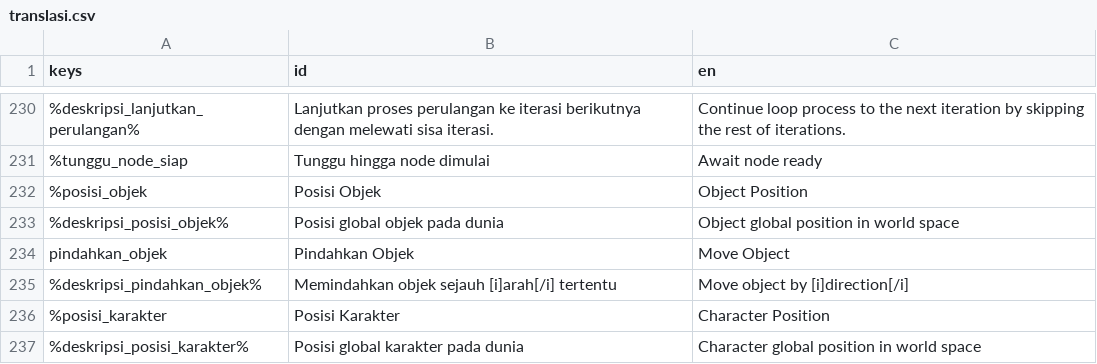
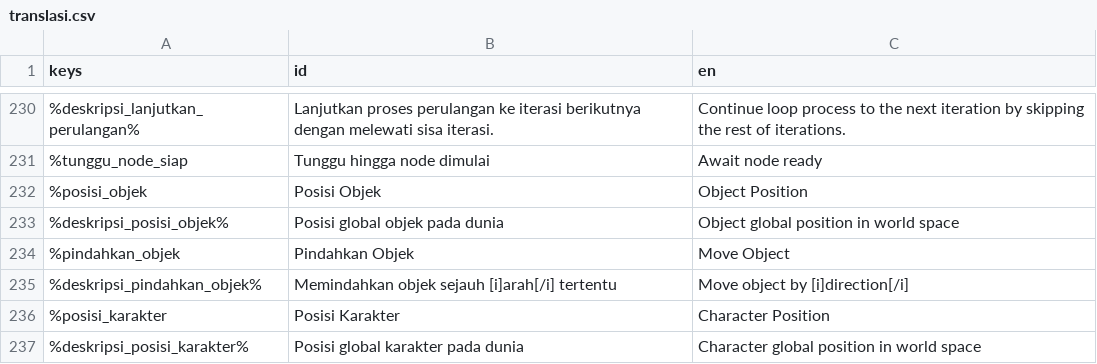
Before and after one commit to zinzui12345/dreamline, a CSV file: ui/bahasa/translasi.csv, drawn as a sheet; only a part is shown, gaps mark what is left out; the diff names each change by its address in the sheet, - before the commit and + after, or states it on an @@ line.

```diff
--- a/ui/bahasa/translasi.csv
+++ b/ui/bahasa/translasi.csv
-A234 (keys): pindahkan_objek
+A234 (keys): %pindahkan_objek
```
Also changed, not shown: 9 other files.
